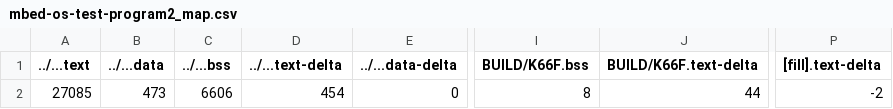
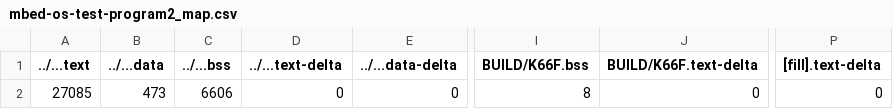
Before and after one commit to GakuSenDeSu/mbed0, a CSV file: mbed-os-test-program2/BUILD/K66F/GCC_ARM/mbed-os-test-program2_map.csv, drawn as a sheet; only a part is shown, gaps mark what is left out; the diff names each change by its address in the sheet, - before the commit and + after, or states it on an @@ line.

```diff
--- a/mbed-os-test-program2/BUILD/K66F/GCC_ARM/mbed-os-test-program2_map.csv
+++ b/mbed-os-test-program2/BUILD/K66F/GCC_ARM/mbed-os-test-program2_map.csv
-D2 (../...text-delta): 454
+D2 (../...text-delta): 0
-J2 (BUILD/K66F.text-delta): 44
+J2 (BUILD/K66F.text-delta): 0
-P2 ([fill].text-delta): -2
+P2 ([fill].text-delta): 0
```
Also changed, not shown: 9 other files.
